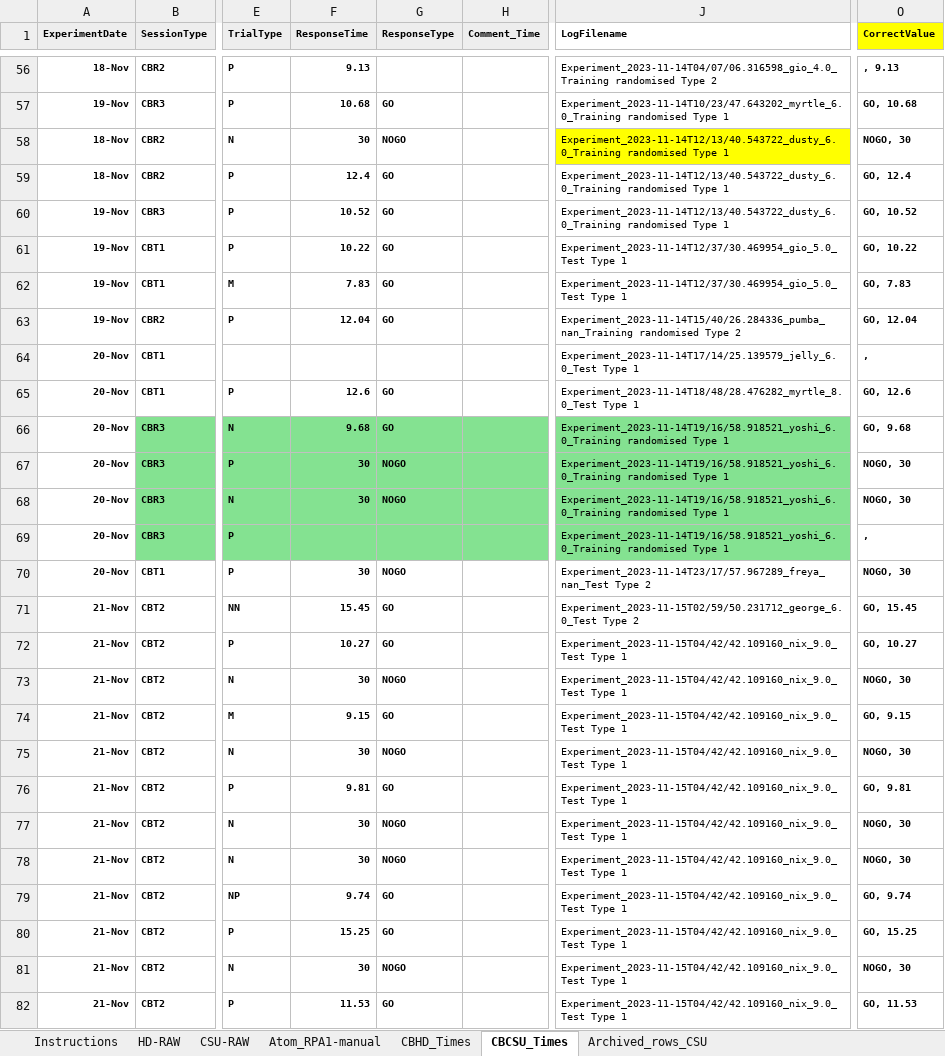
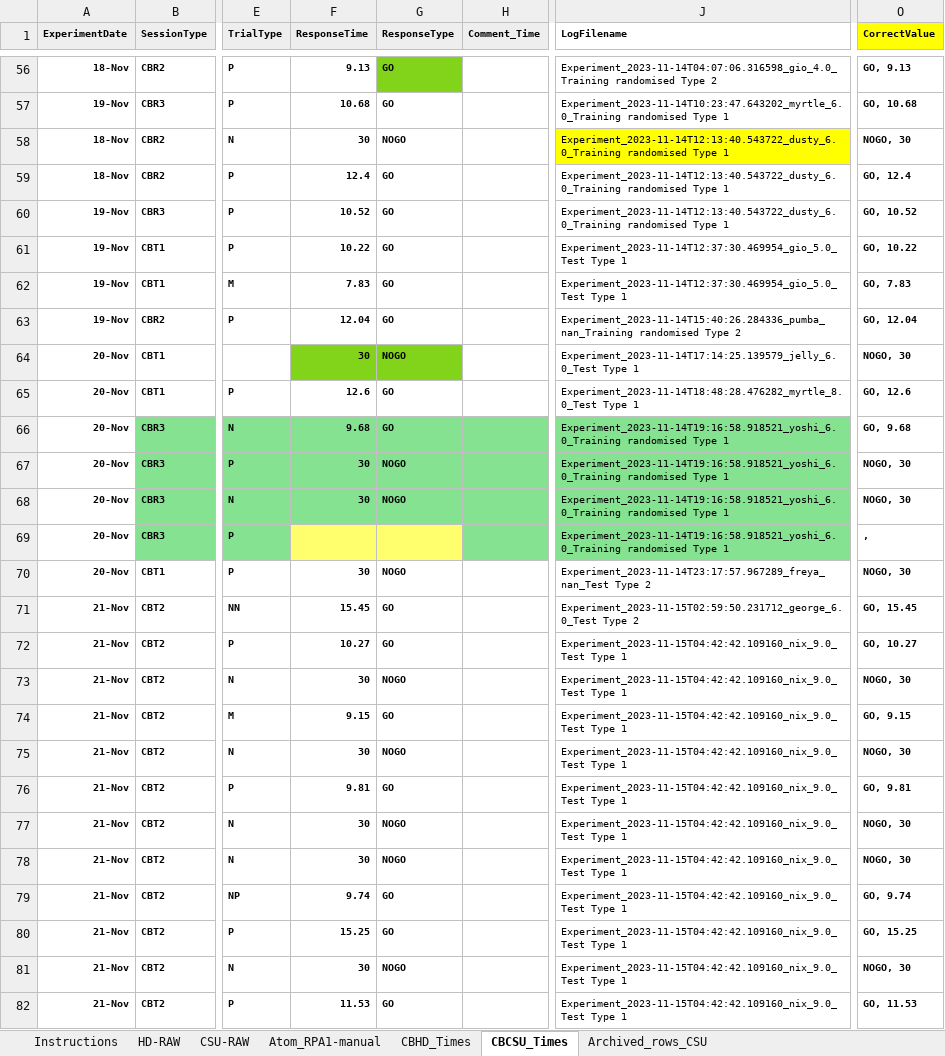
Before and after one commit to DataBooth/client-horse-logic, an Excel workbook: docs/from_CH/Exp1 Errors_Corrections_Template_26Oct2024.xlsx, sheet CBCSU_Times, drawn as a sheet; only a part is shown, gaps mark what is left out; values as stored, in another font and other column widths than the file's, no borders; the diff covers the shown part only; the diff names each change by its address in the sheet, - before the commit and + after, or states it on an @@ line.

Commit message:
Include additional/fixed corrections from CH ~7Nov

```diff
--- a/docs/from_CH/Exp1 Errors_Corrections_Template_26Oct2024.xlsx (sheet CBCSU_Times)
+++ b/docs/from_CH/Exp1 Errors_Corrections_Template_26Oct2024.xlsx (sheet CBCSU_Times)
-G56 (ResponseType): (empty)
+G56 (ResponseType): GO
-G56 fill: none
+G56 fill: #81D41A
-J56 (LogFilename): Experiment_2023-11-14T04/07/06.316598_gio_4.0_Training randomised Type…
+J56 (LogFilename): Experiment_2023-11-14T04:07:06.316598_gio_4.0_Training randomised Type…
-O56 (CorrectValue): , 9.13
+O56 (CorrectValue): GO, 9.13
-J57 (LogFilename): Experiment_2023-11-14T10/23/47.643202_myrtle_6.0_Training randomised Type…
+J57 (LogFilename): Experiment_2023-11-14T10:23:47.643202_myrtle_6.0_Training randomised Type…
-J58:J60 (LogFilename): Experiment_2023-11-14T12/13/40.543722_dusty_6.0_Training randomised Type…
+J58:J60 (LogFilename): Experiment_2023-11-14T12:13:40.543722_dusty_6.0_Training randomised Type…
-J61:J62 (LogFilename): Experiment_2023-11-14T12/37/30.469954_gio_5.0_Test Type 1
+J61:J62 (LogFilename): Experiment_2023-11-14T12:37:30.469954_gio_5.0_Test Type 1
-J63 (LogFilename): Experiment_2023-11-14T15/40/26.284336_pumba_nan_Training randomised Type…
+J63 (LogFilename): Experiment_2023-11-14T15:40:26.284336_pumba_nan_Training randomised Type…
-F64 (ResponseTime): (empty)
+F64 (ResponseTime): 30
-F64:G64 fill: none
+F64:G64 fill: #81D41A
-G64 (ResponseType): (empty)
+G64 (ResponseType): NOGO
-J64 (LogFilename): Experiment_2023-11-14T17/14/25.139579_jelly_6.0_Test Type 1
+J64 (LogFilename): Experiment_2023-11-14T17:14:25.139579_jelly_6.0_Test Type 1
-O64 (CorrectValue): ,
+O64 (CorrectValue): NOGO, 30
-J65 (LogFilename): Experiment_2023-11-14T18/48/28.476282_myrtle_8.0_Test Type 1
+J65 (LogFilename): Experiment_2023-11-14T18:48:28.476282_myrtle_8.0_Test Type 1
-J66:J69 (LogFilename): Experiment_2023-11-14T19/16/58.918521_yoshi_6.0_Training randomised Type…
+J66:J69 (LogFilename): Experiment_2023-11-14T19:16:58.918521_yoshi_6.0_Training randomised Type…
-F69:G69 fill: #84E291
+F69:G69 fill: #FFFF6D
-J70 (LogFilename): Experiment_2023-11-14T23/17/57.967289_freya_nan_Test Type 2
+J70 (LogFilename): Experiment_2023-11-14T23:17:57.967289_freya_nan_Test Type 2
-J71 (LogFilename): Experiment_2023-11-15T02/59/50.231712_george_6.0_Test Type 2
+J71 (LogFilename): Experiment_2023-11-15T02:59:50.231712_george_6.0_Test Type 2
-J72:J82 (LogFilename): Experiment_2023-11-15T04/42/42.109160_nix_9.0_Test Type 1
+J72:J82 (LogFilename): Experiment_2023-11-15T04:42:42.109160_nix_9.0_Test Type 1
```
Also changed, not shown: 210 edited cells and cell formats elsewhere in this sheet, 1 other file.
